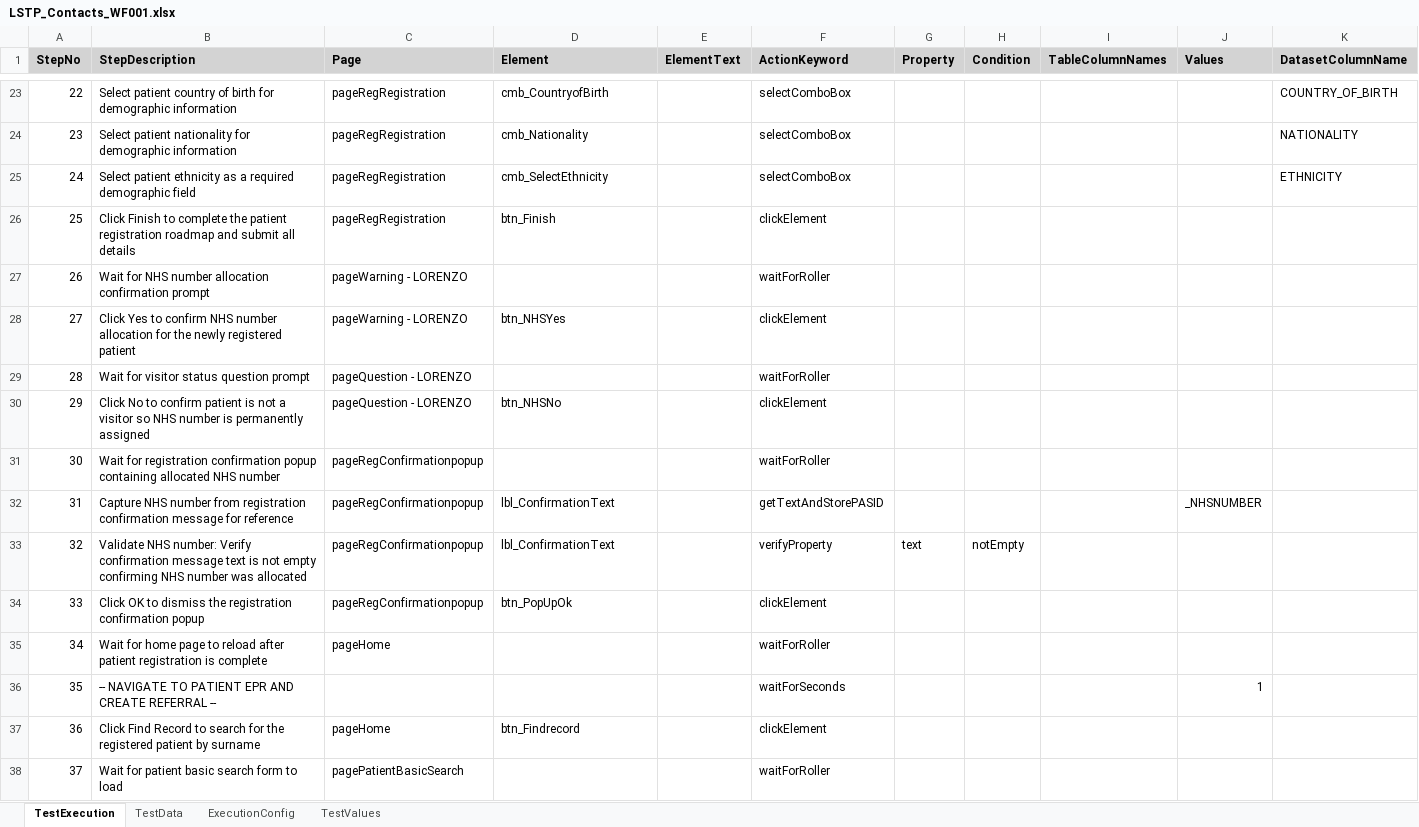
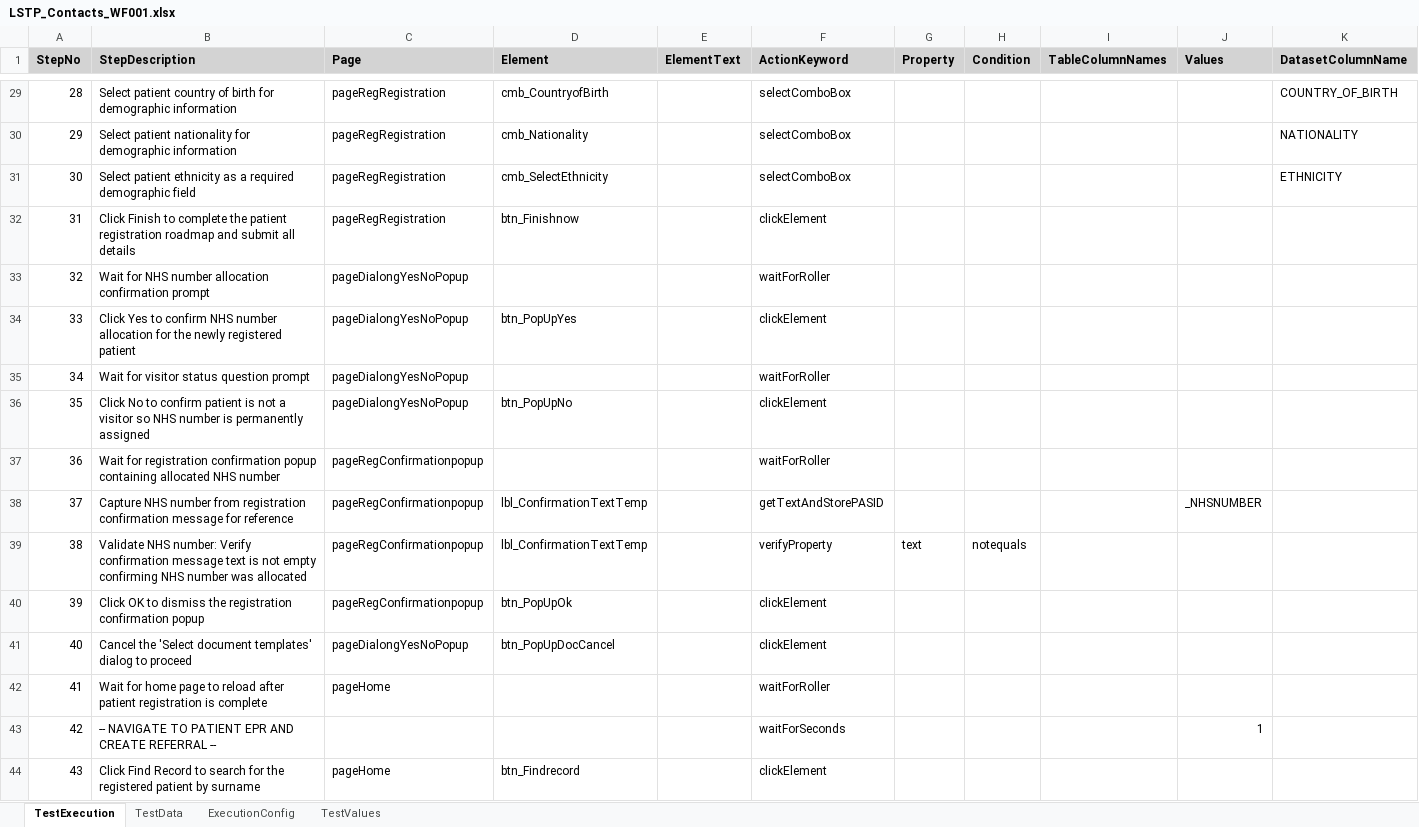
Before and after one commit to baskarankrishnan/lorenzo-kdf-playwright-automation, an Excel workbook: lorenzo-playwright-kdf/excelFramework/testcases/Contacts/LSTP_Contacts_WF001.xlsx, sheet TestExecution, drawn as a sheet; only a part is shown, gaps mark what is left out; the shorter side is filled out with more unchanged rows; values as stored, in another font and other column widths than the file's, no borders; addresses are those after the commit; the diff covers the shown part only; the diff names each change by its address in the sheet, - before the commit and + after, or states it on an @@ line.

```diff
--- a/lorenzo-playwright-kdf/excelFramework/testcases/Contacts/LSTP_Contacts_WF001.xlsx (sheet TestExecution)
+++ b/lorenzo-playwright-kdf/excelFramework/testcases/Contacts/LSTP_Contacts_WF001.xlsx (sheet TestExecution)
@@ column A (StepNo) renumbered from row 16 down @@
-D32 (Element): btn_Finish
+D32 (Element): btn_Finishnow
-C33:C34 (Page): pageWarning - LORENZO
+C33:C34 (Page): pageDialongYesNoPopup
-D34 (Element): btn_NHSYes
+D34 (Element): btn_PopUpYes
-C35:C36 (Page): pageQuestion - LORENZO
+C35:C36 (Page): pageDialongYesNoPopup
-D36 (Element): btn_NHSNo
+D36 (Element): btn_PopUpNo
-D38:D39 (Element): lbl_ConfirmationText
+D38:D39 (Element): lbl_ConfirmationTextTemp
-H39 (Condition): notEmpty
+H39 (Condition): notequals
+row 41: 40 | Cancel the 'Select document templates' dialog to proceed | pageDialongYesNoPopup | btn_PopUpDocCancel |  | clickElement
```
Also changed, not shown: 15 added rows, 5 removed rows and 14 edited cells elsewhere in this sheet, sheet TestData, lorenzo-playwright-kdf/excelFramework/testcases/EC/LSTP_EC_WF001.xlsx, lorenzo-playwright-kdf/excelFramework/testcases/NursingActivity/LSTP_NursingActivity_WF001.xlsx, 27 other files.
